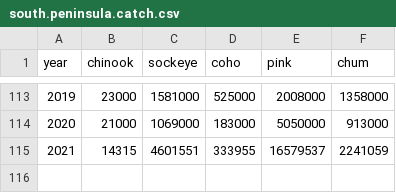
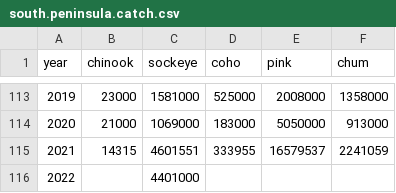
Before and after one commit to mikelitzow/salmon-attribution-risk, a CSV file: data/south.peninsula.catch.csv, drawn as a sheet; only a part is shown, gaps mark what is left out; the diff names each change by its address in the sheet, - before the commit and + after, or states it on an @@ line.

```diff
--- a/data/south.peninsula.catch.csv
+++ b/data/south.peninsula.catch.csv
+row 116: 2022 |  | 4401000
```
Also changed, not shown: data/cook.inlet.catch.csv, data/goa.catch.csv, 5 other files.
